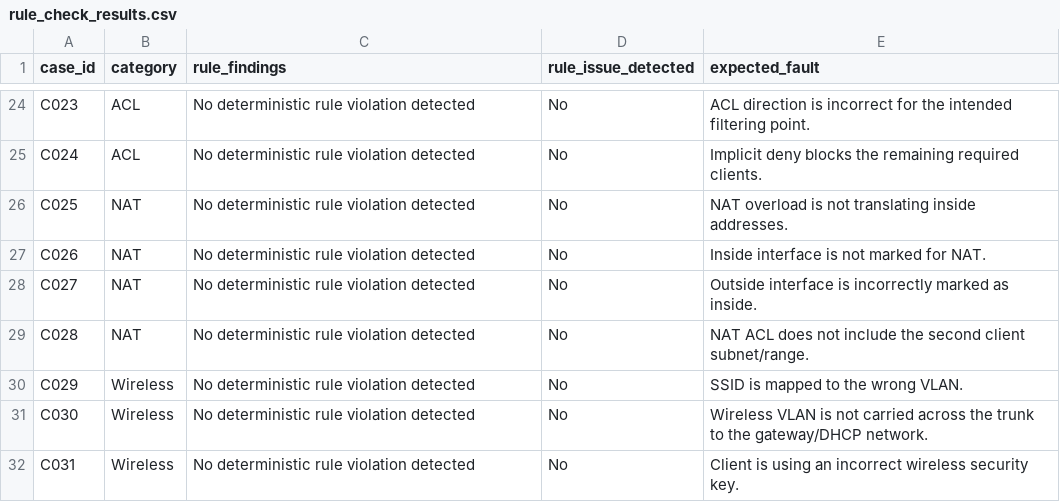
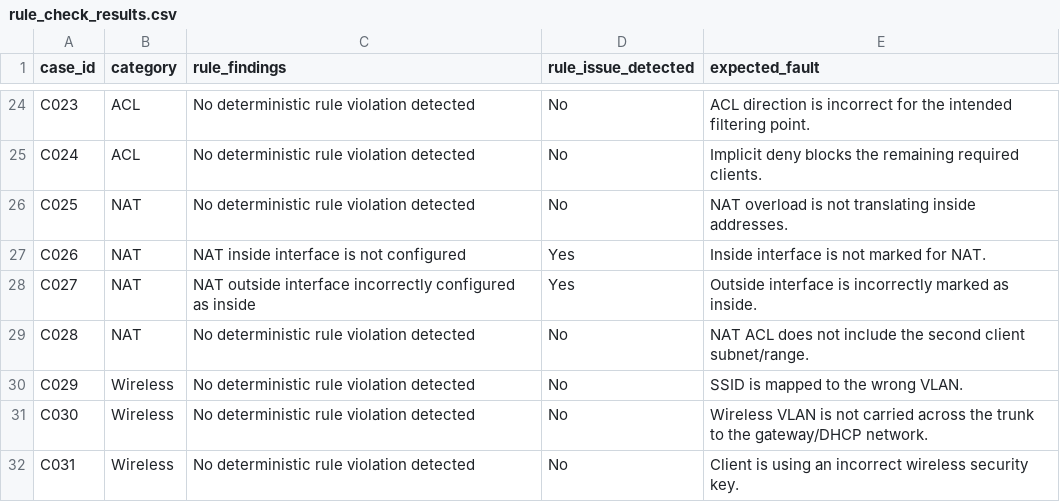
Before and after one commit to harshsaxena07/NetSage-AI, a CSV file: data/rule_check_results.csv, drawn as a sheet; only a part is shown, gaps mark what is left out.

Commit message:
Improve NAT rule detection

```diff
--- a/data/rule_check_results.csv
+++ b/data/rule_check_results.csv
@@ -26,4 +26,4 @@ C024,ACL,No deterministic rule violation detected,No,Implicit deny blocks the re
 C025,NAT,No deterministic rule violation detected,No,NAT overload is not translating inside addresses.
-C026,NAT,No deterministic rule violation detected,No,Inside interface is not marked for NAT.
-C027,NAT,No deterministic rule violation detected,No,Outside interface is incorrectly marked as inside.
+C026,NAT,NAT inside interface is not configured,Yes,Inside interface is not marked for NAT.
+C027,NAT,NAT outside interface incorrectly configured as inside,Yes,Outside interface is incorrectly marked as inside.
 C028,NAT,No deterministic rule violation detected,No,NAT ACL does not include the second client subnet/range.
```
Also changed, not shown: 1 other file.
